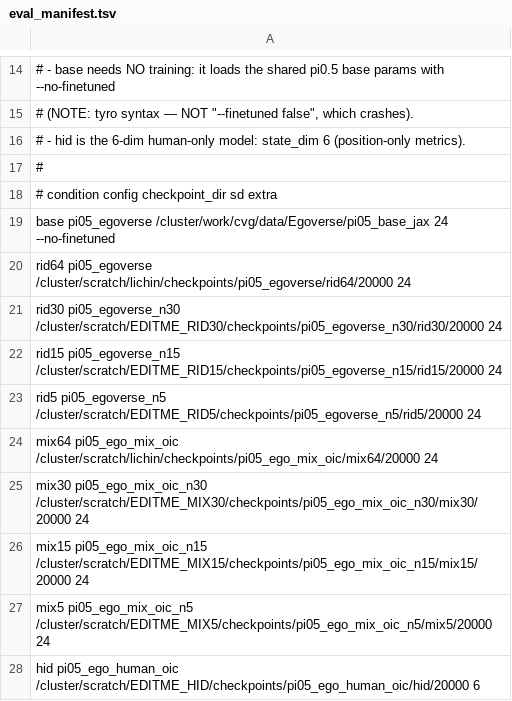
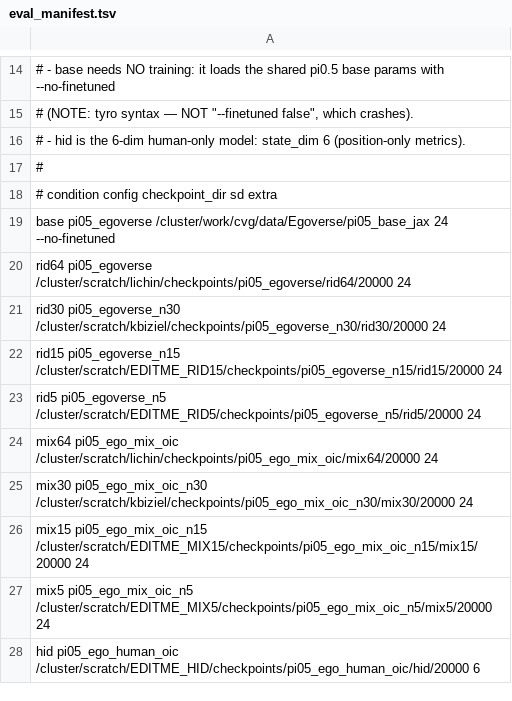
Before and after one commit to dalongbao/openpi, a TSV file: 3dvision-experiments/eval_manifest.tsv, drawn as a sheet; only a part is shown, gaps mark what is left out.

Commit message:
eval: sweep and teammate-ckpt watcher

```diff
--- a/3dvision-experiments/eval_manifest.tsv
+++ b/3dvision-experiments/eval_manifest.tsv
@@ -20,3 +20,3 @@ base    pi05_egoverse        /cluster/work/cvg/data/Egoverse/pi05_base_jax
 rid64   pi05_egoverse        /cluster/scratch/lichin/checkpoints/pi05_egoverse/rid64/20000              24
-rid30   pi05_egoverse_n30    /cluster/scratch/EDITME_RID30/checkpoints/pi05_egoverse_n30/rid30/20000   24
+rid30   pi05_egoverse_n30    /cluster/scratch/kbiziel/checkpoints/pi05_egoverse_n30/rid30/20000        24
 rid15   pi05_egoverse_n15    /cluster/scratch/EDITME_RID15/checkpoints/pi05_egoverse_n15/rid15/20000   24
@@ -24,3 +24,3 @@ rid5    pi05_egoverse_n5     /cluster/scratch/EDITME_RID5/checkpoints/pi05_egove
 mix64   pi05_ego_mix_oic     /cluster/scratch/lichin/checkpoints/pi05_ego_mix_oic/mix64/20000           24
-mix30   pi05_ego_mix_oic_n30 /cluster/scratch/EDITME_MIX30/checkpoints/pi05_ego_mix_oic_n30/mix30/20000 24
+mix30   pi05_ego_mix_oic_n30 /cluster/scratch/kbiziel/checkpoints/pi05_ego_mix_oic_n30/mix30/20000      24
 mix15   pi05_ego_mix_oic_n15 /cluster/scratch/EDITME_MIX15/checkpoints/pi05_ego_mix_oic_n15/mix15/20000 24
```
Also changed, not shown: 2 other files.
